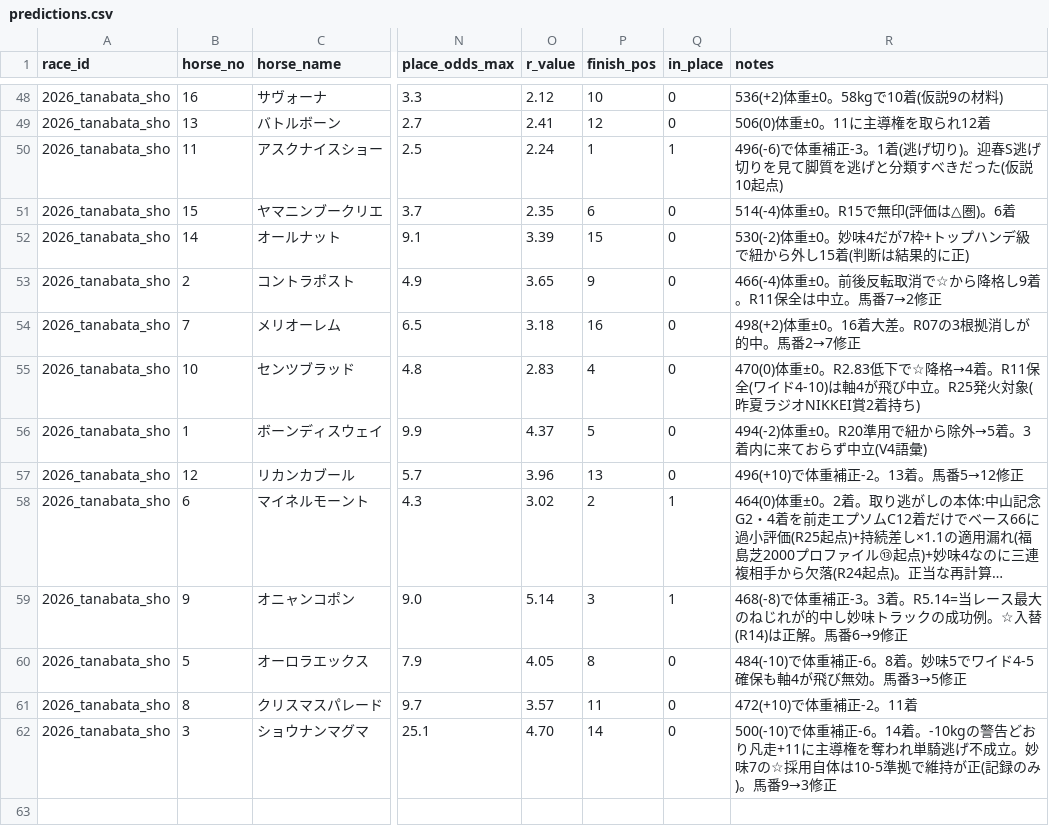
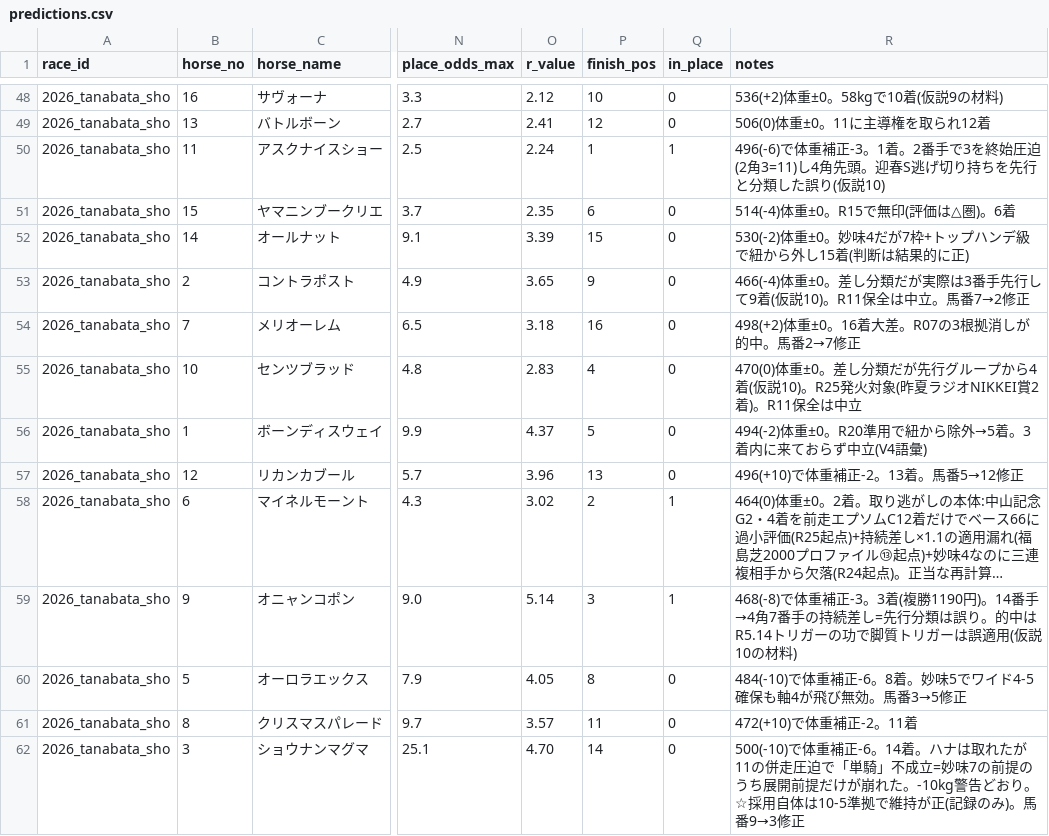
Before and after one commit to Atoyr/keiba, a CSV file: log/predictions.csv, drawn as a sheet; only a part is shown, gaps mark what is left out; long unchanged cells end in …; the diff names each change by its address in the sheet, - before the commit and + after, or states it on an @@ line.

```diff
--- a/log/predictions.csv
+++ b/log/predictions.csv
-R50 (notes): …-3。1着(逃げ切り)。迎春S逃げ切りを見て脚質を逃げと分類すべきだった(仮説10起点)
+R50 (notes): …-3。1着。2番手で3を終始圧迫(2角3=11)し4角先頭。迎春S逃げ切り持ちを先行と分類した誤り(仮説10)
-R53 (notes): …体重±0。前後反転取消で☆から降格し9着。R11保全…
+R53 (notes): …体重±0。差し分類だが実際は3番手先行して9着(仮説10)。R11保全…
-R55 (notes): …体重±0。R2.83低下で☆降格→4着。R11保全(ワイド4-10)は軸4が飛び中立。R25発火対象(昨夏ラジオNIKKEI賞2着持ち)
+R55 (notes): …体重±0。差し分類だが先行グループから4着(仮説10)。R25発火対象(昨夏ラジオNIKKEI賞2着)。R11保全は中立
-R59 (notes): …-3。3着。R5.14=当レース最大のねじれが的中し妙味トラックの成功例。☆入替(R14)は正解。馬番6→9修正
+R59 (notes): …-3。3着(複勝1190円)。14番手→4角7番手の持続差し=先行分類は誤り。的中はR5.14トリガーの功で脚質トリガーは誤適用(仮説10の材料)
-R62 (notes): …。14着。-10kgの警告どおり凡走+11に主導権を奪われ単騎逃げ不成立。妙味7の☆採用自…
+R62 (notes): …。14着。ハナは取れたが11の併走圧迫で「単騎」不成立=妙味7の前提のうち展開前提だけが崩れた。-10kg警告どおり。☆採用自…
```
Also changed, not shown: log/races.csv, 2 other files.
